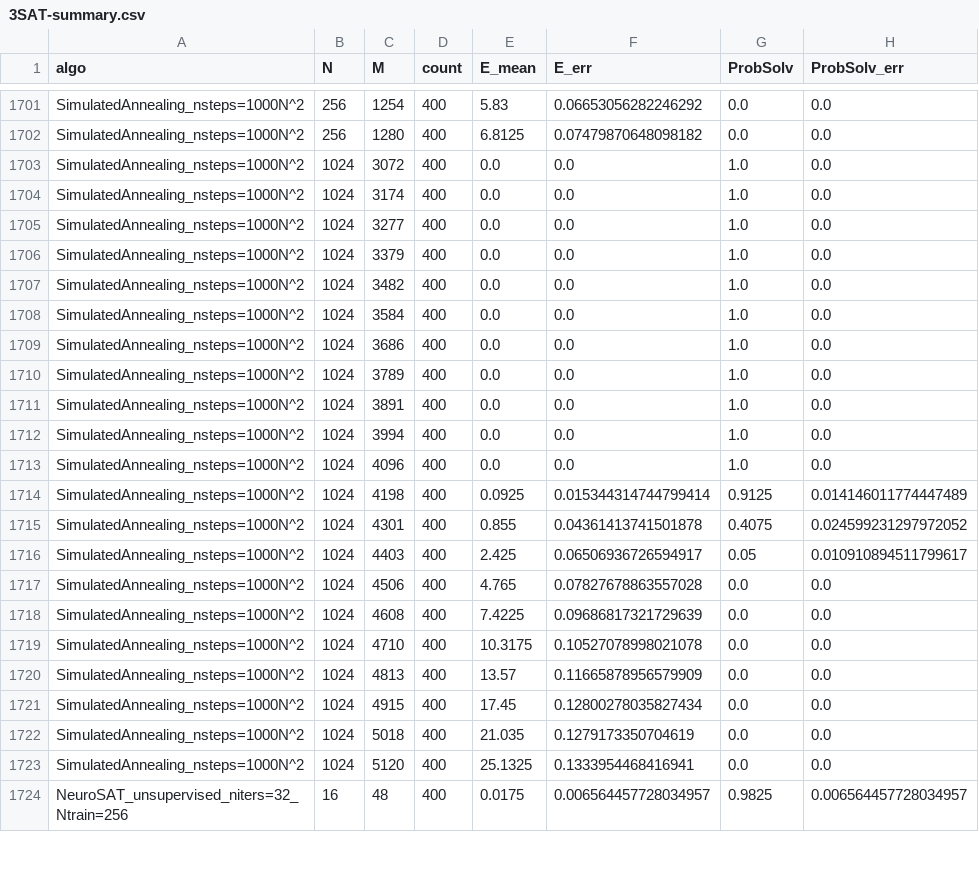
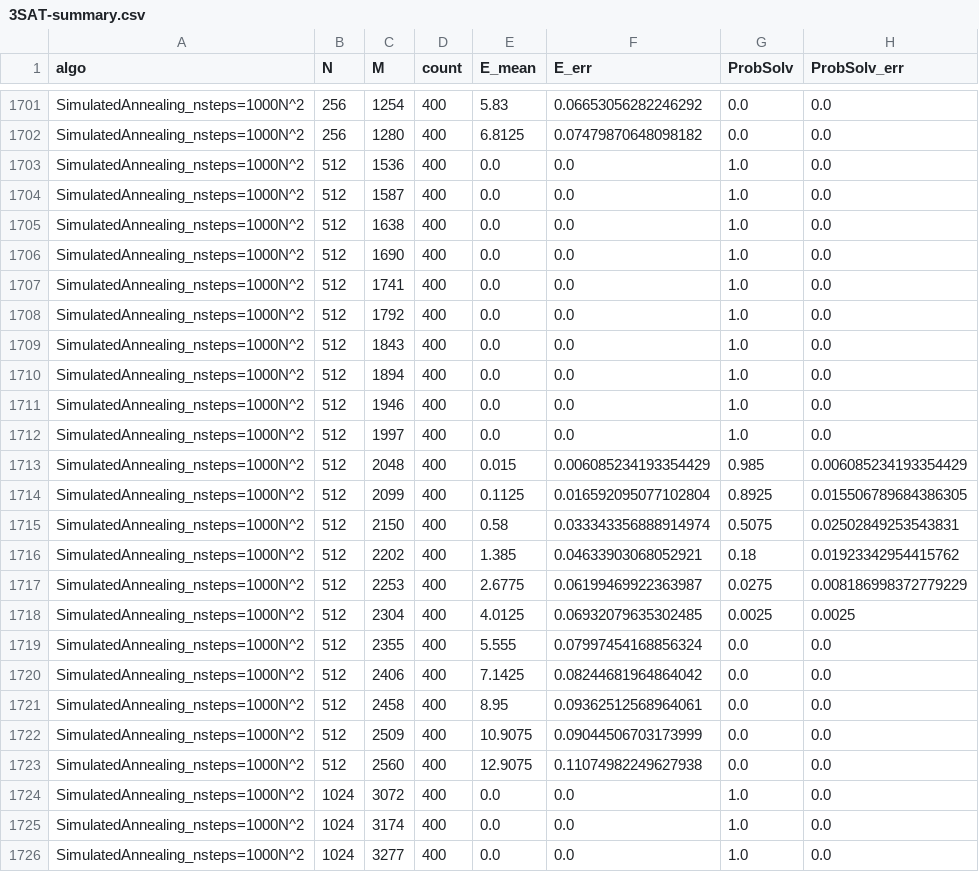
Before and after one commit to ArtLabBocconi/RandCSPBench, a CSV file: results_evaluation/analysis-results/3SAT-summary.csv, drawn as a sheet; only a part is shown, gaps mark what is left out; the shorter side is filled out with more unchanged rows; the diff names each change by its address in the sheet, - before the commit and + after, or states it on an @@ line.

```diff
--- a/results_evaluation/analysis-results/3SAT-summary.csv
+++ b/results_evaluation/analysis-results/3SAT-summary.csv
+row 1703: SimulatedAnnealing_nsteps=1000N^2 | 512 | 1536 | 400 | 0.0 | 0.0 | 1.0 | 0.0
+row 1704: SimulatedAnnealing_nsteps=1000N^2 | 512 | 1587 | 400 | 0.0 | 0.0 | 1.0 | 0.0
+row 1705: SimulatedAnnealing_nsteps=1000N^2 | 512 | 1638 | 400 | 0.0 | 0.0 | 1.0 | 0.0
+row 1706: SimulatedAnnealing_nsteps=1000N^2 | 512 | 1690 | 400 | 0.0 | 0.0 | 1.0 | 0.0
+row 1707: SimulatedAnnealing_nsteps=1000N^2 | 512 | 1741 | 400 | 0.0 | 0.0 | 1.0 | 0.0
+row 1708: SimulatedAnnealing_nsteps=1000N^2 | 512 | 1792 | 400 | 0.0 | 0.0 | 1.0 | 0.0
+row 1709: SimulatedAnnealing_nsteps=1000N^2 | 512 | 1843 | 400 | 0.0 | 0.0 | 1.0 | 0.0
+row 1710: SimulatedAnnealing_nsteps=1000N^2 | 512 | 1894 | 400 | 0.0 | 0.0 | 1.0 | 0.0
+row 1711: SimulatedAnnealing_nsteps=1000N^2 | 512 | 1946 | 400 | 0.0 | 0.0 | 1.0 | 0.0
+row 1712: SimulatedAnnealing_nsteps=1000N^2 | 512 | 1997 | 400 | 0.0 | 0.0 | 1.0 | 0.0
+row 1713: SimulatedAnnealing_nsteps=1000N^2 | 512 | 2048 | 400 | 0.015 | 0.006085234193354429 | 0.985 | 0.006085234193354429
+row 1714: SimulatedAnnealing_nsteps=1000N^2 | 512 | 2099 | 400 | 0.1125 | 0.016592095077102804 | 0.8925 | 0.015506789684386305
+row 1715: SimulatedAnnealing_nsteps=1000N^2 | 512 | 2150 | 400 | 0.58 | 0.033343356888914974 | 0.5075 | 0.02502849253543831
+row 1716: SimulatedAnnealing_nsteps=1000N^2 | 512 | 2202 | 400 | 1.385 | 0.04633903068052921 | 0.18 | 0.01923342954415762
+row 1717: SimulatedAnnealing_nsteps=1000N^2 | 512 | 2253 | 400 | 2.6775 | 0.06199469922363987 | 0.0275 | 0.008186998372779229
+row 1718: SimulatedAnnealing_nsteps=1000N^2 | 512 | 2304 | 400 | 4.0125 | 0.06932079635302485 | 0.0025 | 0.0025
+row 1719: SimulatedAnnealing_nsteps=1000N^2 | 512 | 2355 | 400 | 5.555 | 0.07997454168856324 | 0.0 | 0.0
+row 1720: SimulatedAnnealing_nsteps=1000N^2 | 512 | 2406 | 400 | 7.1425 | 0.08244681964864042 | 0.0 | 0.0
+row 1721: SimulatedAnnealing_nsteps=1000N^2 | 512 | 2458 | 400 | 8.95 | 0.09362512568964061 | 0.0 | 0.0
+row 1722: SimulatedAnnealing_nsteps=1000N^2 | 512 | 2509 | 400 | 10.9075 | 0.09044506703173999 | 0.0 | 0.0
+row 1723: SimulatedAnnealing_nsteps=1000N^2 | 512 | 2560 | 400 | 12.9075 | 0.11074982249627938 | 0.0 | 0.0
```
Also changed, not shown: results_evaluation/analysis-results/4SAT-summary.csv, results_evaluation/analysis-results/count.csv, 9 other files.
